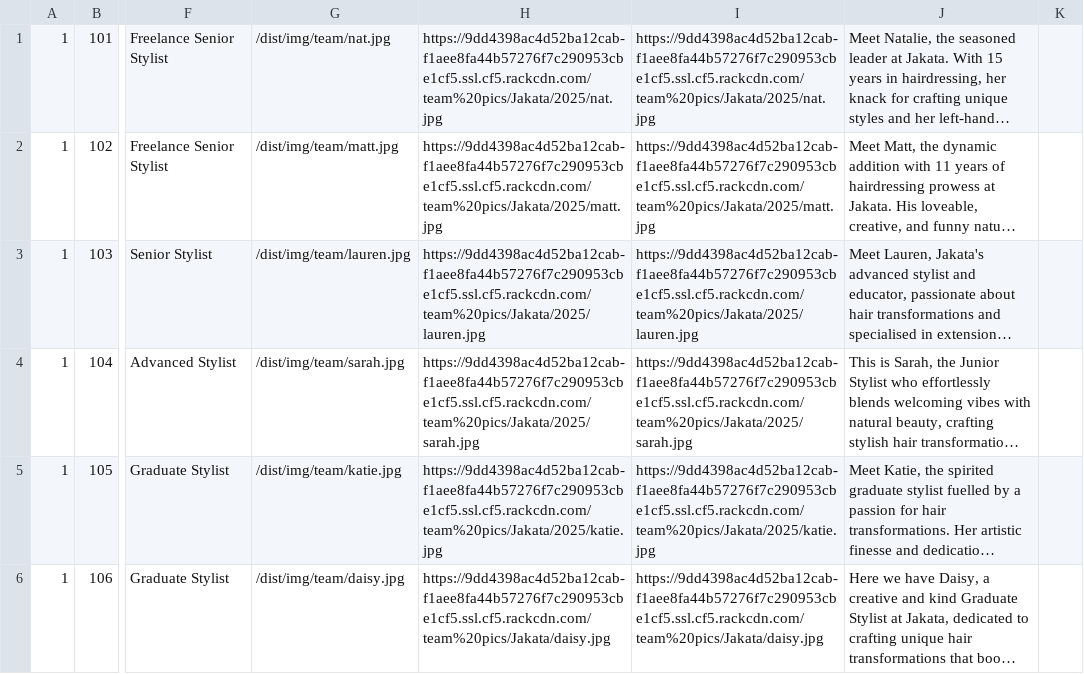
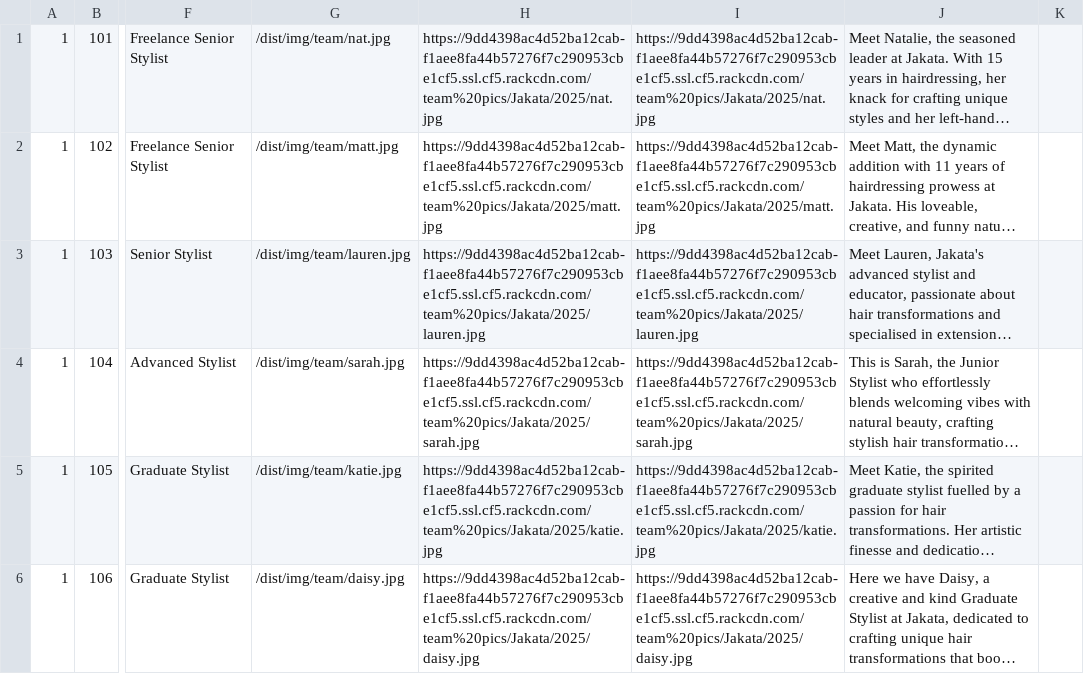
Before and after one commit to araquach/pk20, a CSV file: data/csv/team_members/Jakata-Jakata.csv, drawn as a sheet; only a part is shown, gaps mark what is left out; long unchanged cells end in …; the diff names each change by its address in the sheet, - before the commit and + after, or states it on an @@ line.

Commit message:
Fixed Daisy Pic

```diff
--- a/data/csv/team_members/Jakata-Jakata.csv
+++ b/data/csv/team_members/Jakata-Jakata.csv
-H6: https://9dd4398ac4d52ba12cab-f1aee8fa44b57276f7c290953cbe1cf5.ssl.cf5.rackcdn.com/team%20pics/Jakata/daisy.jpg
+H6: https://9dd4398ac4d52ba12cab-f1aee8fa44b57276f7c290953cbe1cf5.ssl.cf5.rackcdn.com/team%20pics/Jakata/2025/daisy.jpg
-I6: https://9dd4398ac4d52ba12cab-f1aee8fa44b57276f7c290953cbe1cf5.ssl.cf5.rackcdn.com/team%20pics/Jakata/daisy.jpg
+I6: https://9dd4398ac4d52ba12cab-f1aee8fa44b57276f7c290953cbe1cf5.ssl.cf5.rackcdn.com/team%20pics/Jakata/2025/daisy.jpg
```
Also changed, not shown: 1 other file.
